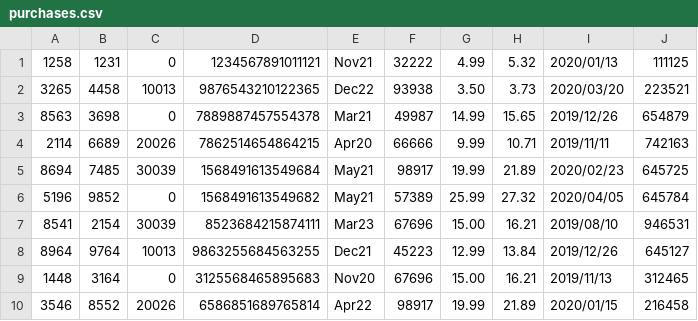
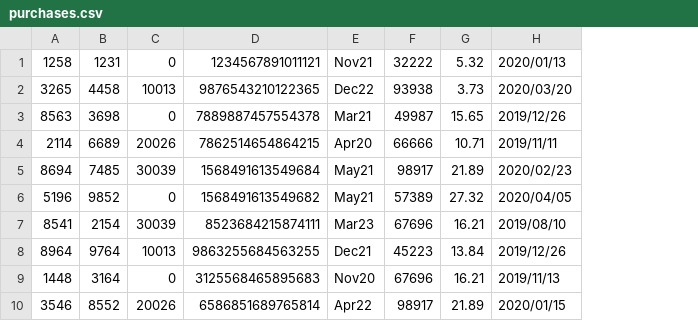
Before and after one commit to wheeler-dylan/CSC411-DB, a CSV file: data/purchases.csv, drawn as a sheet; the diff names each change by its address in the sheet, - before the commit and + after, or states it on an @@ line.

```diff
--- a/data/purchases.csv
+++ b/data/purchases.csv
-column G, rows 1-10: 4.99 | 3.50 | 14.99 | 9.99 | 19.99 | 25.99 | 15.00 | 12.99 | 15.00 | 19.99
-column J, rows 1-10: 111125 | 223521 | 654879 | 742163 | 645725 | 645784 | 946531 | 645127 | 312465 | 216458
```
Also changed, not shown: 8 other files.
